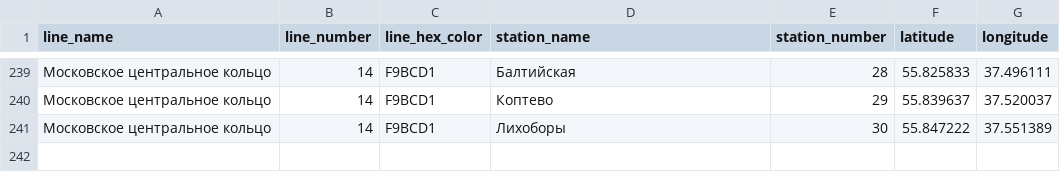
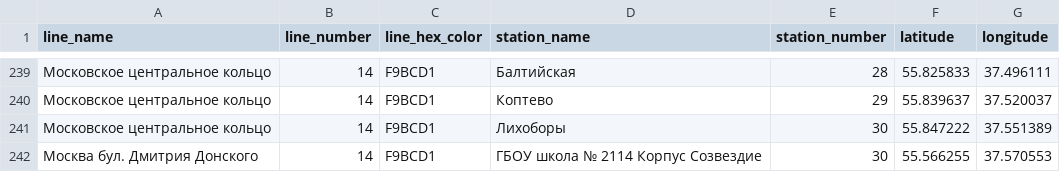
Before and after one commit to Makasinov/XOXO, a CSV file: dataset.csv, drawn as a sheet; only a part is shown, gaps mark what is left out.

Commit message:
Update dataset.csv

```diff
--- a/dataset.csv
+++ b/dataset.csv
@@ -241 +241,2 @@ line_name,line_number,line_hex_color,station_name,station_number,latitude,longit
 Московское центральное кольцо,14,F9BCD1,Лихоборы,30,"55.847222","37.551389"
+Москва бул. Дмитрия Донского,14,F9BCD1,ГБОУ школа № 2114 Корпус Созвездие,30,"55.566255","37.570553"
```
